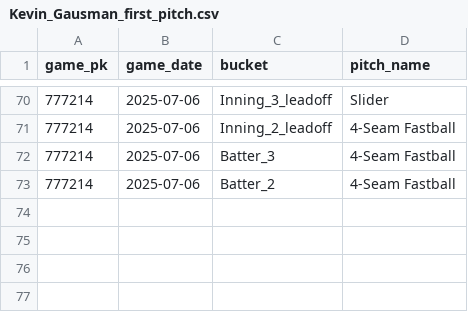
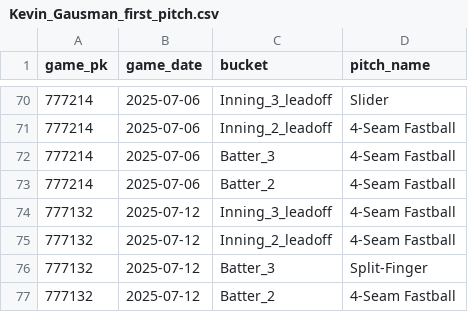
Before and after one commit to kuhny243/pitch-mix-tracker, a CSV file: Kevin_Gausman_first_pitch.csv, drawn as a sheet; only a part is shown, gaps mark what is left out; the diff names each change by its address in the sheet, - before the commit and + after, or states it on an @@ line.

```diff
--- a/Kevin_Gausman_first_pitch.csv
+++ b/Kevin_Gausman_first_pitch.csv
+row 74: 777132 | 2025-07-12 | Inning_3_leadoff | 4-Seam Fastball
+row 75: 777132 | 2025-07-12 | Inning_2_leadoff | 4-Seam Fastball
+row 76: 777132 | 2025-07-12 | Batter_3 | Split-Finger
+row 77: 777132 | 2025-07-12 | Batter_2 | 4-Seam Fastball
```
Also changed, not shown: Sean_Burke_first_pitch.csv, Tanner_Bibee_first_pitch.csv, 27 other files.
